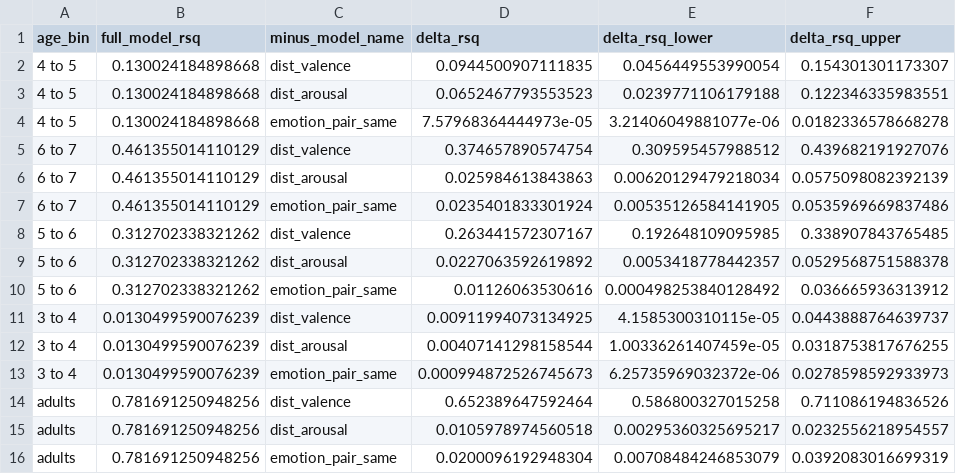
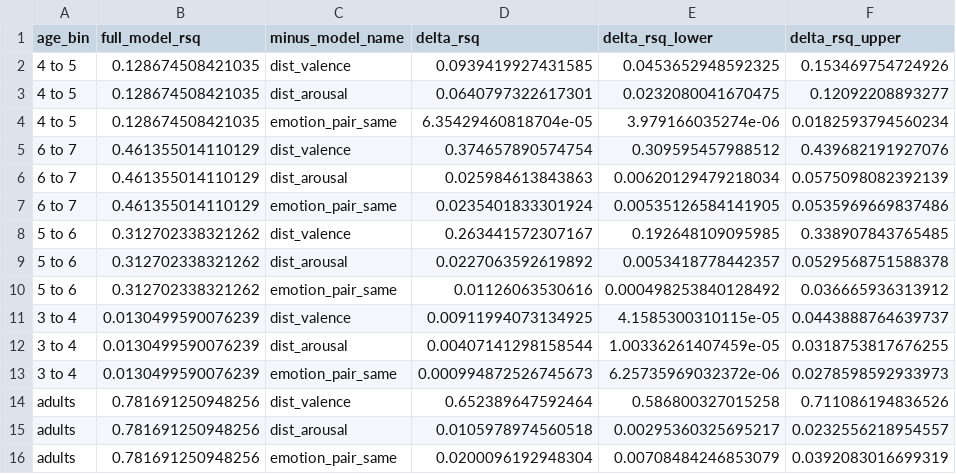
Before and after one commit to kwoodard2/GRD_material, a CSV file: analysis/paper_2020/processed_data/drsqr_v_a_ec.csv, drawn as a sheet.

```diff
--- a/analysis/paper_2020/processed_data/drsqr_v_a_ec.csv
+++ b/analysis/paper_2020/processed_data/drsqr_v_a_ec.csv
@@ -1,5 +1,5 @@
 "age_bin","full_model_rsq","minus_model_name","delta_rsq","delta_rsq_lower","delta_rsq_upper"
-"4 to 5",0.130024184898668,"dist_valence",0.0944500907111835,0.0456449553990054,0.154301301173307
-"4 to 5",0.130024184898668,"dist_arousal",0.0652467793553523,0.0239771106179188,0.122346335983551
-"4 to 5",0.130024184898668,"emotion_pair_same",7.57968364444973e-05,3.21406049881077e-06,0.0182336578668278
+"4 to 5",0.128674508421035,"dist_valence",0.0939419927431585,0.0453652948592325,0.153469754724926
+"4 to 5",0.128674508421035,"dist_arousal",0.0640797322617301,0.0232080041670475,0.12092208893277
+"4 to 5",0.128674508421035,"emotion_pair_same",6.35429460818704e-05,3.979166035274e-06,0.0182593794560234
 "6 to 7",0.461355014110129,"dist_valence",0.374657890574754,0.309595457988512,0.439682191927076
```
Also changed, not shown: analysis/paper_2020/processed_data/drsqr_pn_a_ec.csv, analysis/paper_2020/processed_data/sorting_data.csv, 22 other files.
